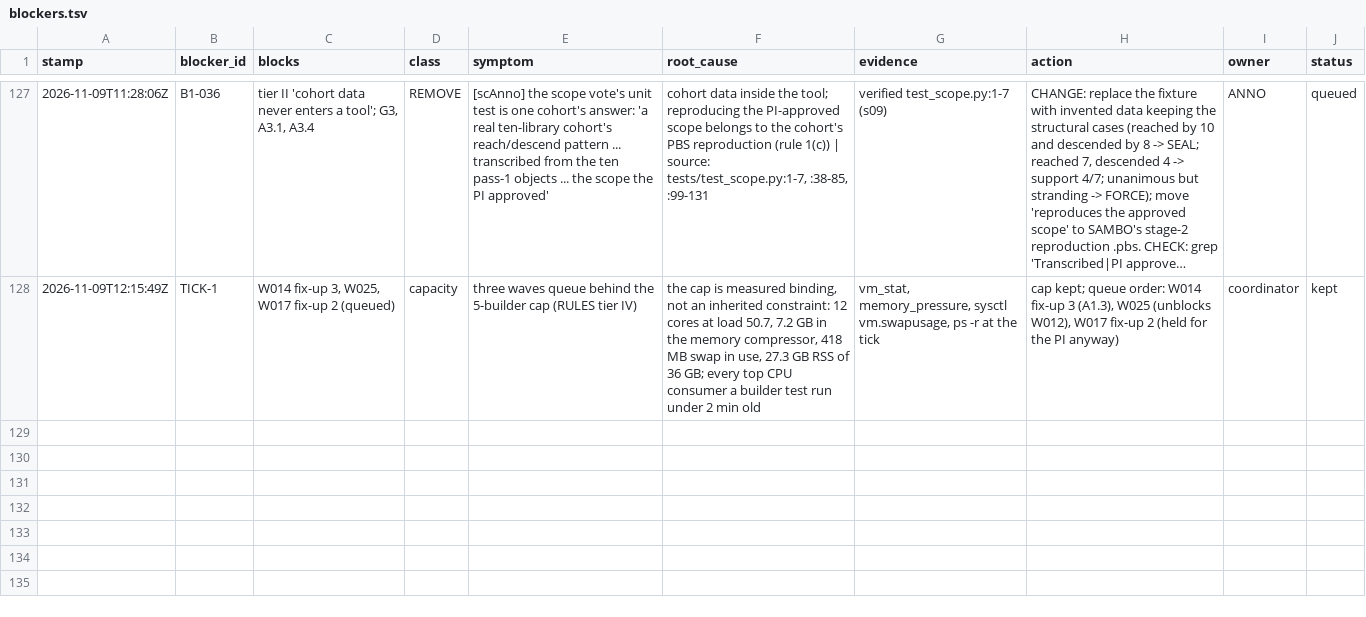
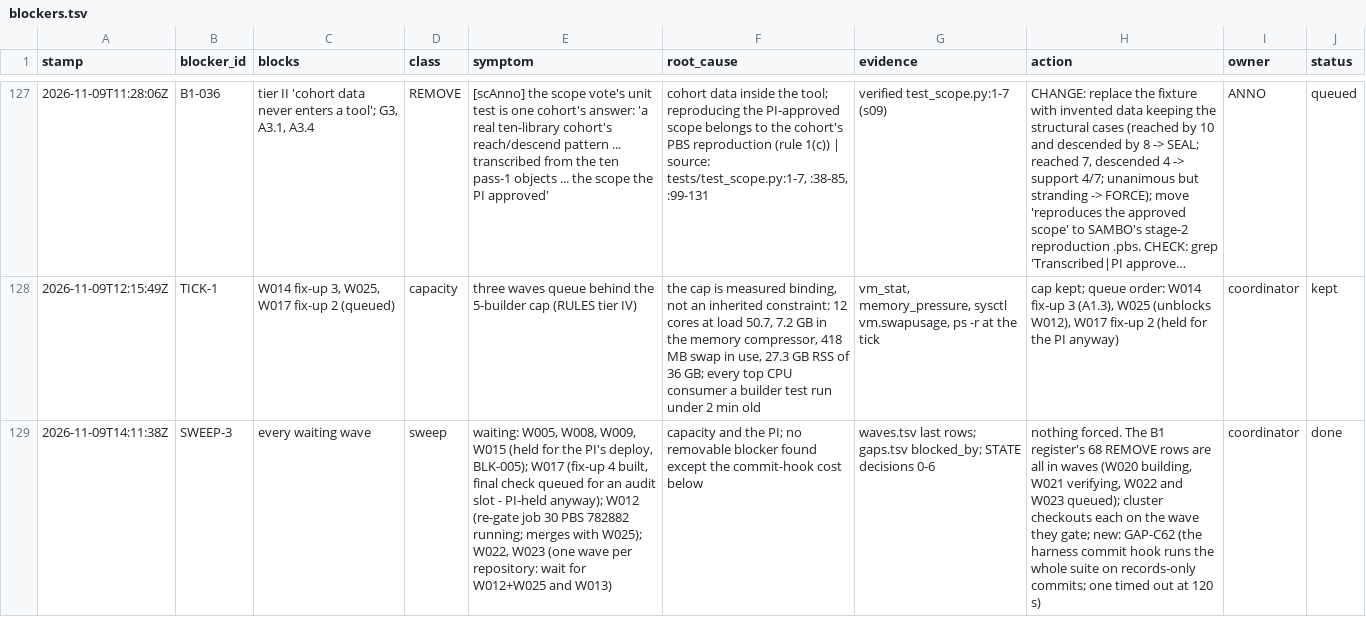
Before and after one commit to JiaenLin/single-cell-harness, a TSV file: autodev/ledger/blockers.tsv, drawn as a sheet; only a part is shown, gaps mark what is left out; long unchanged cells end in …; the diff names each change by its address in the sheet, - before the commit and + after, or states it on an @@ line.

```diff
--- a/autodev/ledger/blockers.tsv
+++ b/autodev/ledger/blockers.tsv
+row 129: 2026-11-09T14:11:38Z | SWEEP-3 | every waiting wave | sweep | waiting: W005, W008, W009, W015 (held for the PI's deploy, BLK-005); W017 (fix-up 4 built, final check queued for an audit slot - PI-held anyway); W012 (re-gate job 30 PBS 782882 running; merges with W025); W022, W023 (one wave per repository: wait for W012+W025 and W013) | capacity and the PI; no removable blocker found except the commit-hook cost below | waves.tsv last rows; gaps.tsv blocked_by; STATE decisions 0-6 | nothing forced. The B1 register's 68 REMOVE rows are all in waves (W020 building, W021 verifying, W022 and W023 queued); cluster checkouts each on the wave they gate; new: GAP-C62 (the harness commit hook runs the whole suite on records-only commits; one timed out at 120 s) | coordinator | done
```
Also changed, not shown: autodev/ledger/gaps.tsv, 1 other file.
